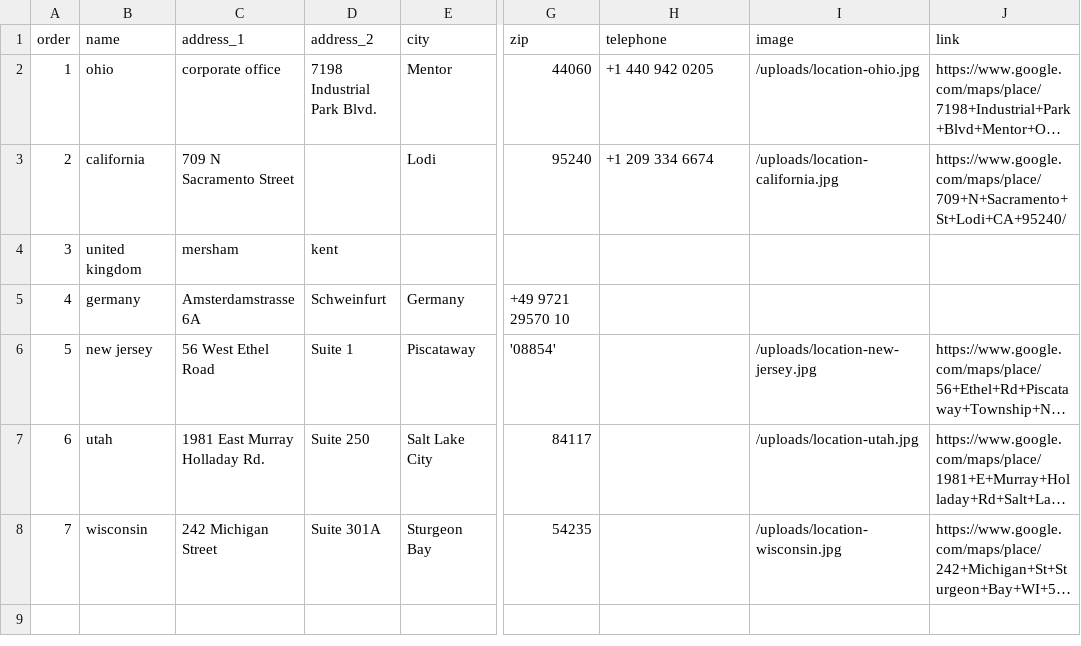
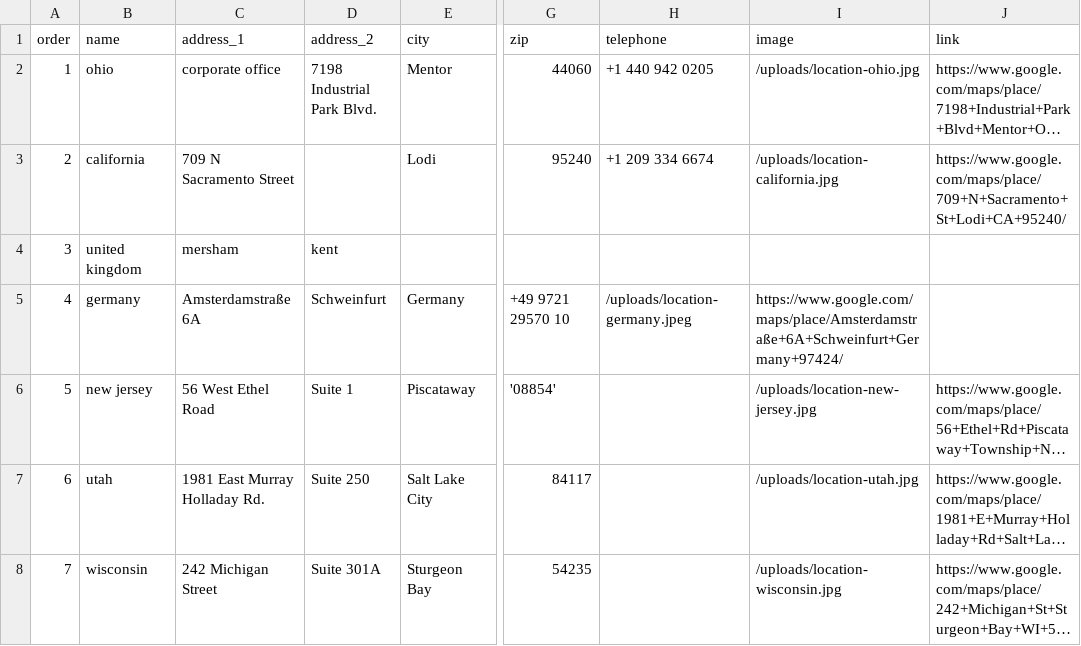
Before and after one commit to Merritt-Woodwork/merrittwoodwork.com, a CSV file: src/_data/en/locations.csv, drawn as a sheet; only a part is shown, gaps mark what is left out; long unchanged cells end in …; the diff names each change by its address in the sheet, - before the commit and + after, or states it on an @@ line.

Commit message:
Updated 'src/_data/en/locations.csv' via CloudCannon

```diff
--- a/src/_data/en/locations.csv
+++ b/src/_data/en/locations.csv
-C5 (address_1): Amsterdamstrasse 6A
+C5 (address_1): Amsterdamstraße 6A
-H5 (telephone): (empty)
+H5 (telephone): /uploads/location-germany.jpeg
-I5 (image): (empty)
+I5 (image): https://www.google.com/maps/place/Amsterdamstraße+6A+Schweinfurt+Germany+97424/
```
